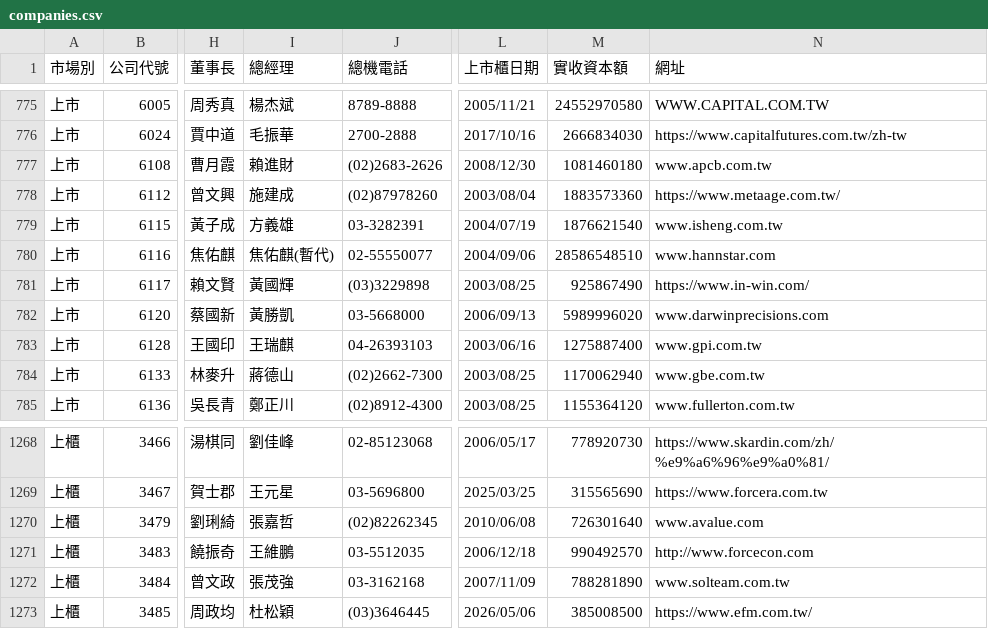
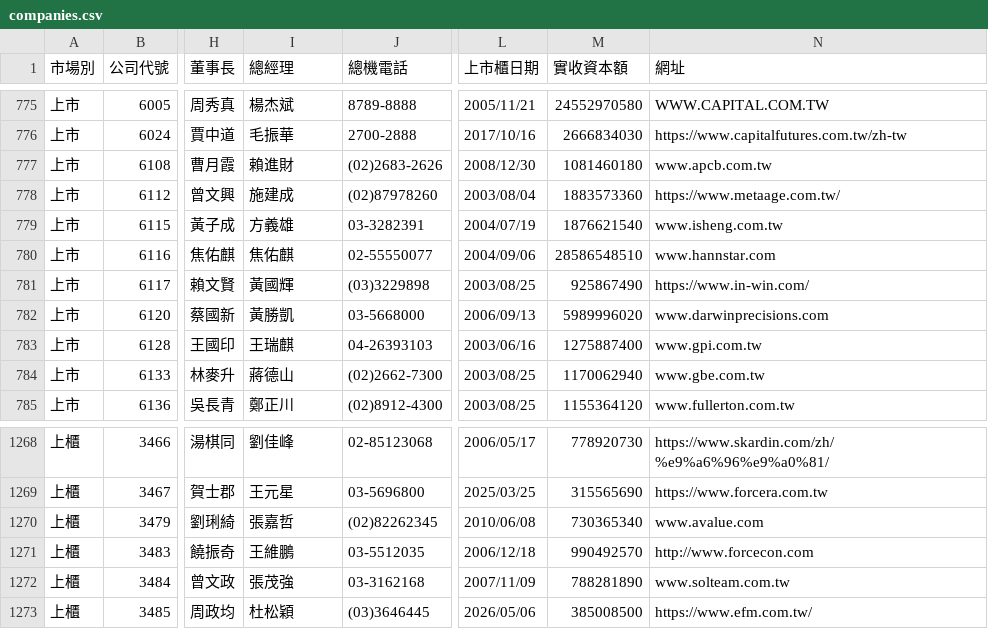
Before and after one commit to Andy-Zhang-22/chailease-work, a CSV file: leads/listed/companies.csv, drawn as a sheet; only a part is shown, gaps mark what is left out; the diff covers the shown part only; the diff names each change by its address in the sheet, - before the commit and + after, or states it on an @@ line.

```diff
--- a/leads/listed/companies.csv
+++ b/leads/listed/companies.csv
-I780 (總經理): 焦佑麒(暫代)
+I780 (總經理): 焦佑麒
-M1270 (實收資本額): 726301640
+M1270 (實收資本額): 730365340
```
Also changed, not shown: 5 edited cells elsewhere in this file, 5 other files.
